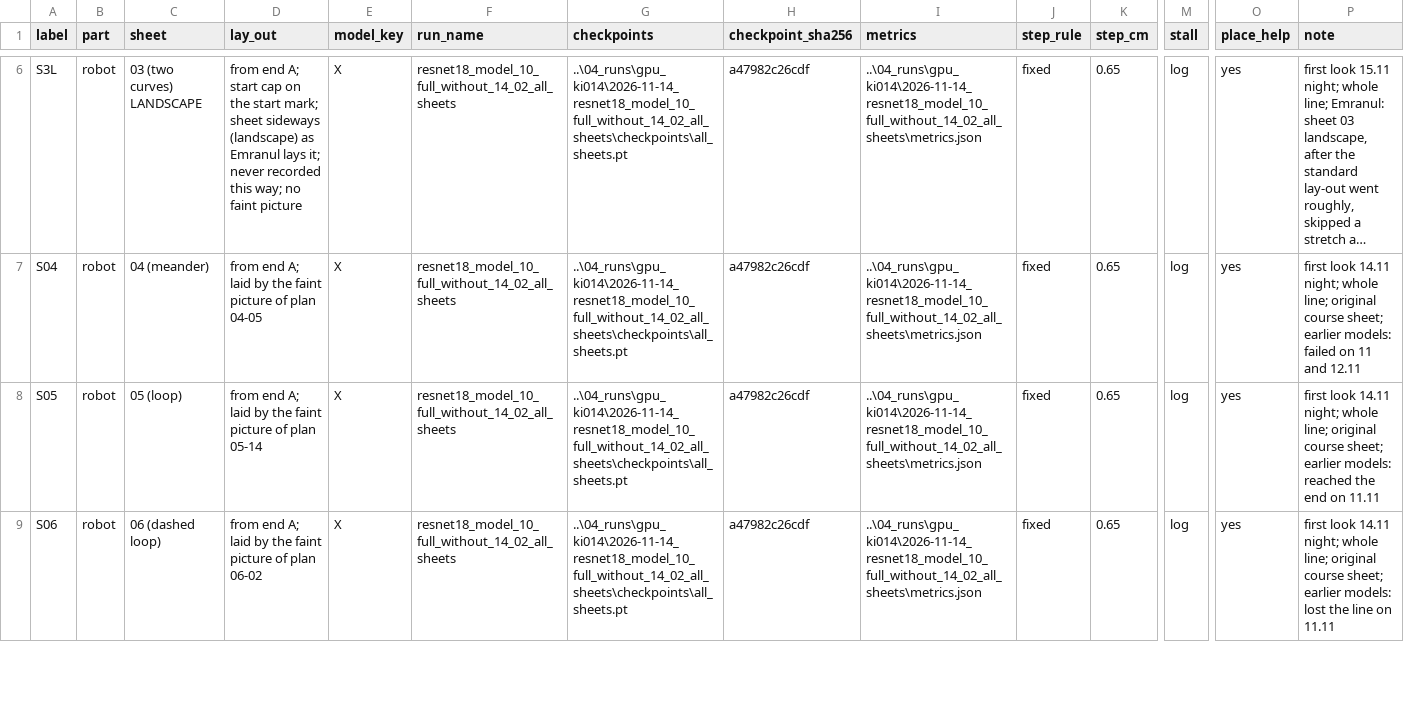
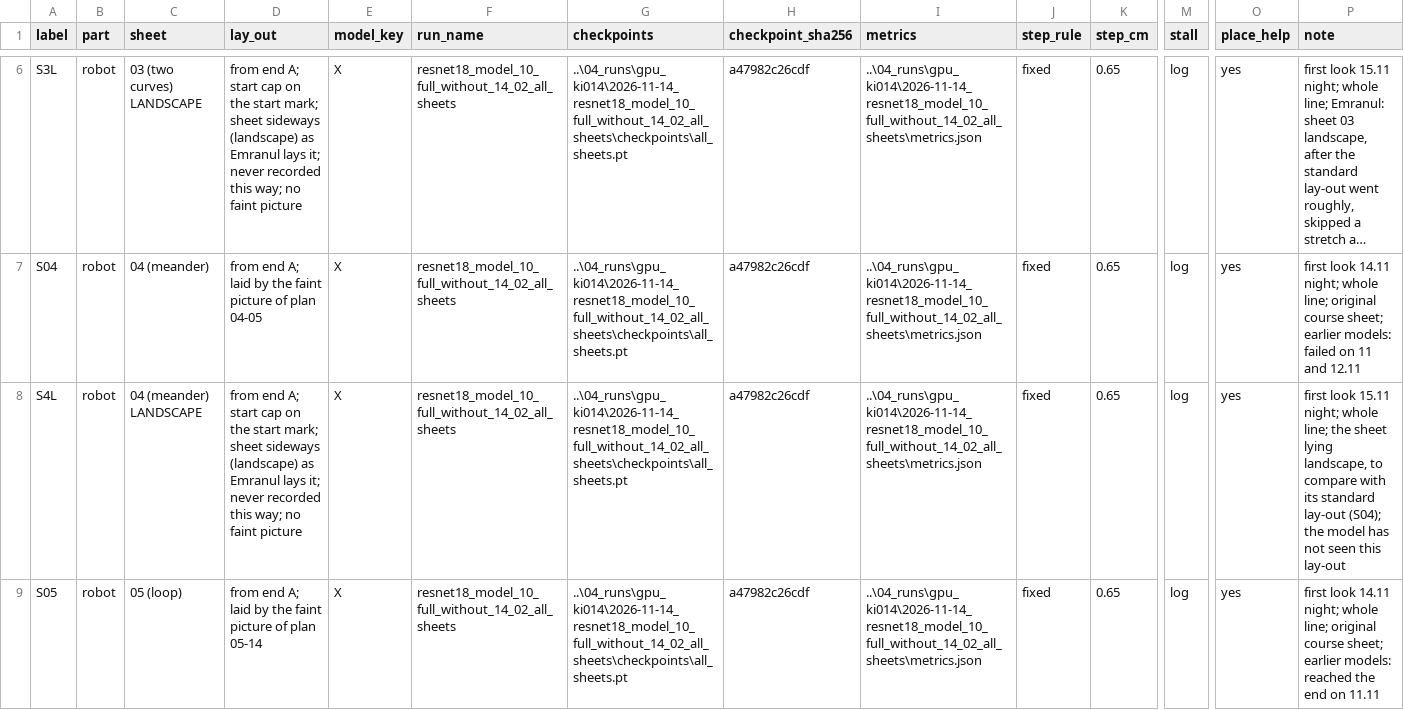
Before and after one commit to marshalSebastine/ImitationLearning-Ned2, a CSV file: 06_deliverables/research_notes/Model and training/2026-11-14_night_look_runs.csv, drawn as a sheet; only a part is shown, gaps mark what is left out; the shorter side is filled out with more unchanged rows; long unchanged cells end in …; rows hold the shown columns only; the diff covers the shown part only; the diff names each change by its address in the sheet, - before the commit and + after, or states it on an @@ line.

Commit message:
Puck test on the loop runs' pictures: both models follow the puck (moving it turns the direction after it) and use the line about half as much; run lines for sheets 04 to 06 lying landscape and for separating model and step on sheet 05

```diff
--- a/06_deliverables/research_notes/Model and training/2026-11-14_night_look_runs.csv
+++ b/06_deliverables/research_notes/Model and training/2026-11-14_night_look_runs.csv
+row 8: S4L | robot | 04 (meander) LANDSCAPE | from end A; start cap on the start mark; sheet sideways (landscape) as Emranul lays it; never recorded this way; no faint picture | X | resnet18_model_10_full_without_14_02_all_sheets | ..\04_runs\gpu_ki014\2026-11-14_resnet18_model_10_full_without_14_02_all_sheets\checkpoints\all_sheets.pt | a47982c26cdf | ..\04_runs\gpu_ki014\2026-11-14_resnet18_model_10_full_without_14_02_all_sheets\metrics.json | fixed | 0.65 | log | yes | first look 15.11 night; whole line; the sheet lying landscape, to compare with its standard lay-out (S04); the model has not seen this lay-out
```
Also changed, not shown: 5 added rows elsewhere in this file, 3 other files.
